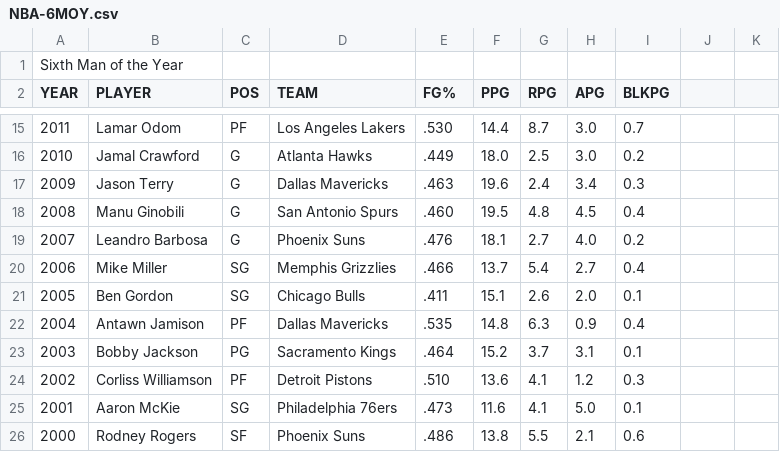
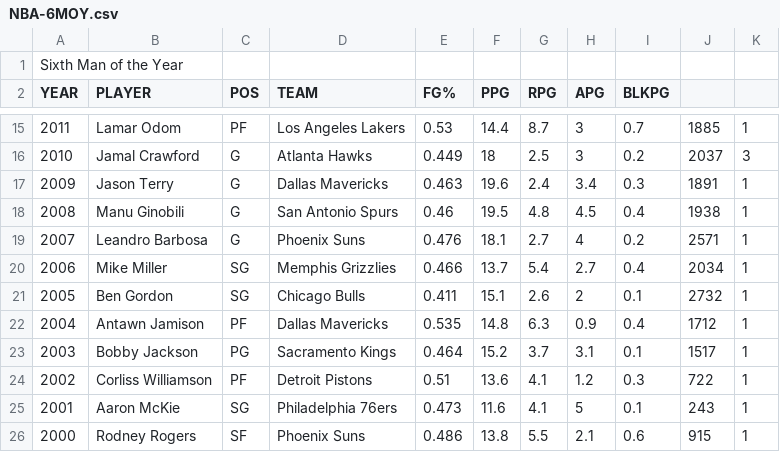
Before and after one commit to jclimix/nba-goat-calculator, a CSV file: Excel Books/NBA-6MOY.csv, drawn as a sheet; only a part is shown, gaps mark what is left out; the diff covers the shown part only.

```diff
--- a/Excel Books/NBA-6MOY.csv
+++ b/Excel Books/NBA-6MOY.csv
@@ -15,12 +15,12 @@ YEAR,PLAYER,POS,TEAM,FG%,PPG,RPG,APG,BLKPG
-2011,Lamar Odom,PF,Los Angeles Lakers,.530,14.4,8.7,3.0,0.7
-2010,Jamal Crawford,G,Atlanta Hawks,.449,18.0,2.5,3.0,0.2
-2009,Jason Terry,G,Dallas Mavericks,.463,19.6,2.4,3.4,0.3
-2008,Manu Ginobili,G,San Antonio Spurs,.460,19.5,4.8,4.5,0.4
-2007,Leandro Barbosa,G,Phoenix Suns,.476,18.1,2.7,4.0,0.2
-2006,Mike Miller,SG,Memphis Grizzlies,.466,13.7,5.4,2.7,0.4
-2005,Ben Gordon,SG,Chicago Bulls,.411,15.1,2.6,2.0,0.1
-2004,Antawn Jamison,PF,Dallas Mavericks,.535,14.8,6.3,0.9,0.4
-2003,Bobby Jackson,PG,Sacramento Kings,.464,15.2,3.7,3.1,0.1
-2002,Corliss Williamson,PF,Detroit Pistons,.510,13.6,4.1,1.2,0.3
-2001,Aaron McKie,SG,Philadelphia 76ers,.473,11.6,4.1,5.0,0.1
-2000,Rodney Rogers,SF,Phoenix Suns,.486,13.8,5.5,2.1,0.6
+2011,Lamar Odom,PF,Los Angeles Lakers,0.53,14.4,8.7,3,0.7,1885,1
+2010,Jamal Crawford,G,Atlanta Hawks,0.449,18,2.5,3,0.2,2037,3
+2009,Jason Terry,G,Dallas Mavericks,0.463,19.6,2.4,3.4,0.3,1891,1
+2008,Manu Ginobili,G,San Antonio Spurs,0.46,19.5,4.8,4.5,0.4,1938,1
+2007,Leandro Barbosa,G,Phoenix Suns,0.476,18.1,2.7,4,0.2,2571,1
+2006,Mike Miller,SG,Memphis Grizzlies,0.466,13.7,5.4,2.7,0.4,2034,1
+2005,Ben Gordon,SG,Chicago Bulls,0.411,15.1,2.6,2,0.1,2732,1
+2004,Antawn Jamison,PF,Dallas Mavericks,0.535,14.8,6.3,0.9,0.4,1712,1
+2003,Bobby Jackson,PG,Sacramento Kings,0.464,15.2,3.7,3.1,0.1,1517,1
+2002,Corliss Williamson,PF,Detroit Pistons,0.51,13.6,4.1,1.2,0.3,722,1
+2001,Aaron McKie,SG,Philadelphia 76ers,0.473,11.6,4.1,5,0.1,243,1
+2000,Rodney Rogers,SF,Phoenix Suns,0.486,13.8,5.5,2.1,0.6,915,1
```
Also changed, not shown: 93 edited cells elsewhere in this file, Excel Books/NBA-All-Star MVP.csv, Excel Books/NBA-DPOY.csv, 30 other files.
